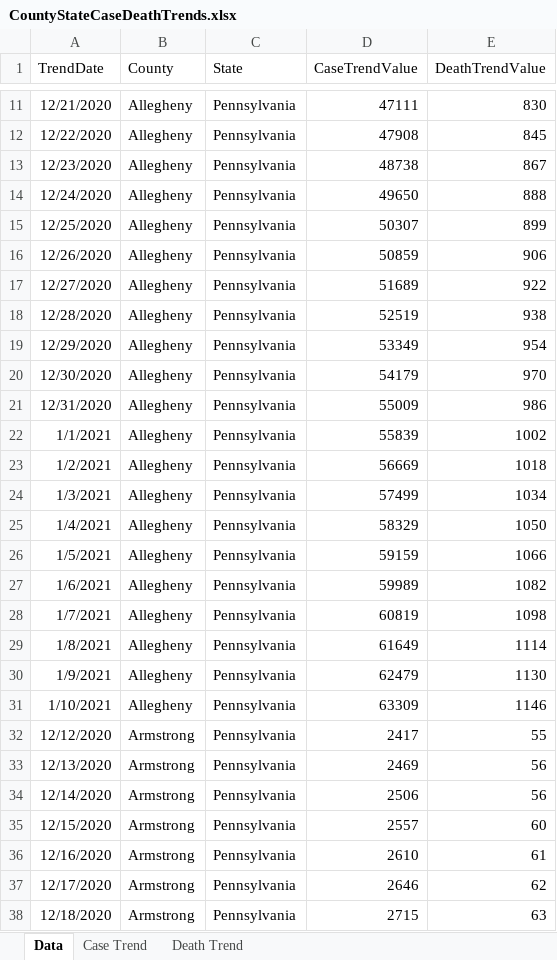
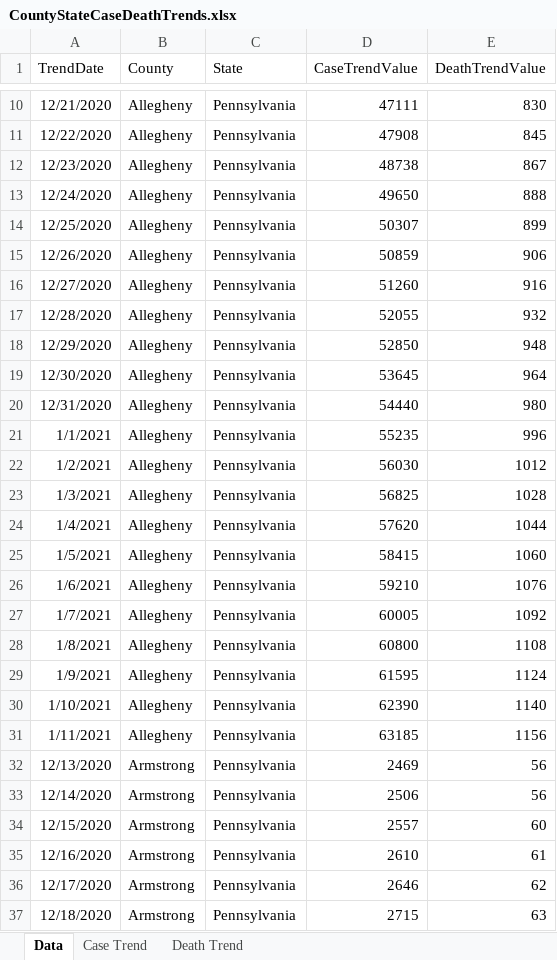
Before and after one commit to mhowe0422/mhowe0422.github.io, an Excel workbook: covid19/data/CountyStateCaseDeathTrends.xlsx, sheet Data, drawn as a sheet; only a part is shown, gaps mark what is left out; values as stored, in another font and other column widths than the file's, no borders; table styles not drawn; removed rows and columns are numbered as before the commit, all else as after; the diff covers the shown part only; the diff names each change by its address in the sheet, - before the commit and + after, or states it on an @@ line.

```diff
--- a/covid19/data/CountyStateCaseDeathTrends.xlsx (sheet Data)
+++ b/covid19/data/CountyStateCaseDeathTrends.xlsx (sheet Data)
-D16 (CaseTrendValue): 51689
+D16 (CaseTrendValue): 51260
-E16 (DeathTrendValue): 922
+E16 (DeathTrendValue): 916
-D17 (CaseTrendValue): 52519
+D17 (CaseTrendValue): 52055
-E17 (DeathTrendValue): 938
+E17 (DeathTrendValue): 932
-D18 (CaseTrendValue): 53349
+D18 (CaseTrendValue): 52850
-E18 (DeathTrendValue): 954
+E18 (DeathTrendValue): 948
-D19 (CaseTrendValue): 54179
+D19 (CaseTrendValue): 53645
-E19 (DeathTrendValue): 970
+E19 (DeathTrendValue): 964
-D20 (CaseTrendValue): 55009
+D20 (CaseTrendValue): 54440
-E20 (DeathTrendValue): 986
+E20 (DeathTrendValue): 980
-D21 (CaseTrendValue): 55839
+D21 (CaseTrendValue): 55235
-E21 (DeathTrendValue): 1002
+E21 (DeathTrendValue): 996
-D22 (CaseTrendValue): 56669
+D22 (CaseTrendValue): 56030
-E22 (DeathTrendValue): 1018
+E22 (DeathTrendValue): 1012
-D23 (CaseTrendValue): 57499
+D23 (CaseTrendValue): 56825
-E23 (DeathTrendValue): 1034
+E23 (DeathTrendValue): 1028
-D24 (CaseTrendValue): 58329
+D24 (CaseTrendValue): 57620
-E24 (DeathTrendValue): 1050
+E24 (DeathTrendValue): 1044
-D25 (CaseTrendValue): 59159
+D25 (CaseTrendValue): 58415
-E25 (DeathTrendValue): 1066
+E25 (DeathTrendValue): 1060
-D26 (CaseTrendValue): 59989
+D26 (CaseTrendValue): 59210
-E26 (DeathTrendValue): 1082
+E26 (DeathTrendValue): 1076
-D27 (CaseTrendValue): 60819
+D27 (CaseTrendValue): 60005
-E27 (DeathTrendValue): 1098
+E27 (DeathTrendValue): 1092
-D28 (CaseTrendValue): 61649
+D28 (CaseTrendValue): 60800
-E28 (DeathTrendValue): 1114
+E28 (DeathTrendValue): 1108
-D29 (CaseTrendValue): 62479
+D29 (CaseTrendValue): 61595
-E29 (DeathTrendValue): 1130
+E29 (DeathTrendValue): 1124
-D30 (CaseTrendValue): 63309
+D30 (CaseTrendValue): 62390
-E30 (DeathTrendValue): 1146
+E30 (DeathTrendValue): 1140
-row 32: 12/12/2020 | Armstrong | Pennsylvania | 2417 | 55
+row 31: 1/11/2021 | Allegheny | Pennsylvania | 63185 | 1156
```
Also changed, not shown: 7 added rows, 7 removed rows and 164 edited cells elsewhere in this sheet, charts or pictures, covid19/data/CaseRatio.xlsx, covid19/data/USCaseCount.xlsx, 4 other files.
